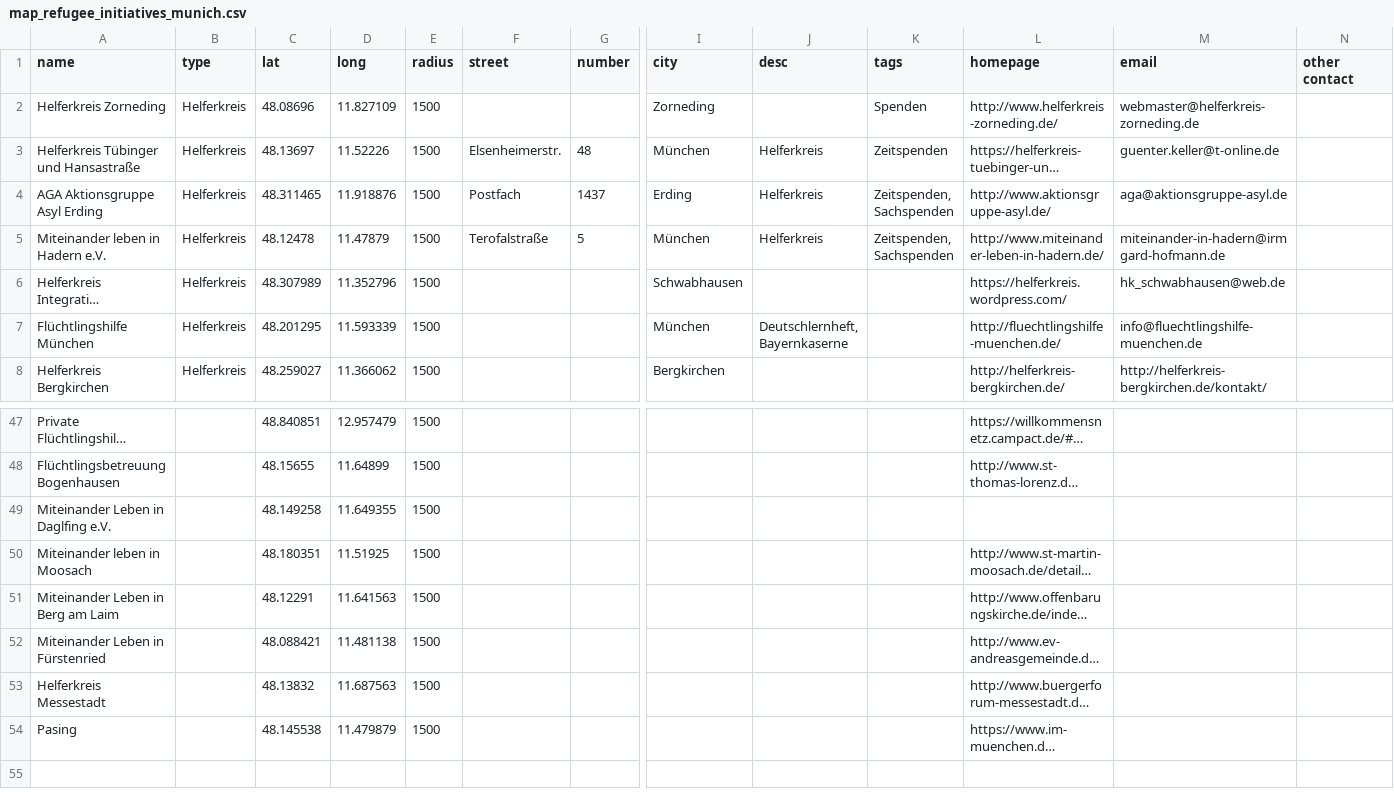
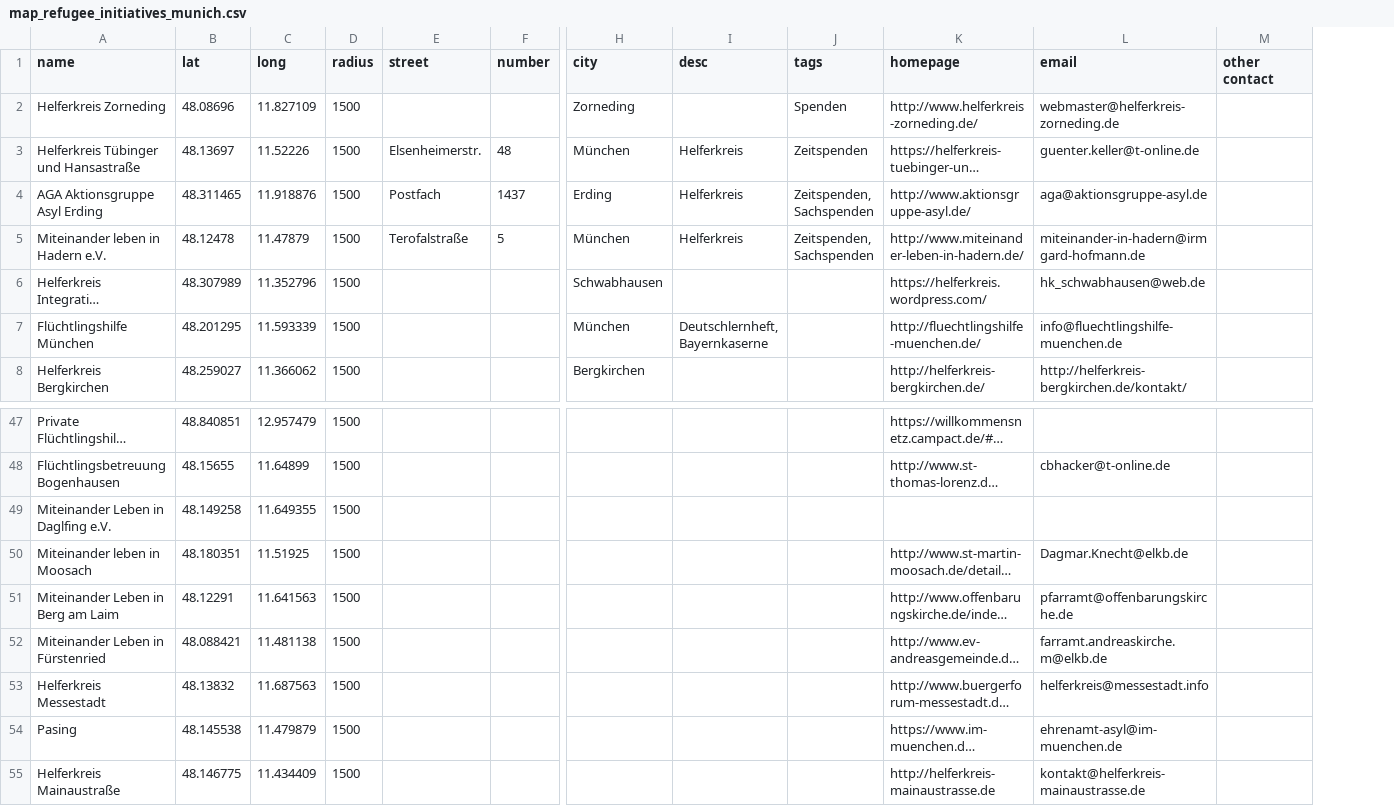
Before and after one commit to muc-fluechtlingsrat/helferkreis-map, a CSV file: data/map_refugee_initiatives_munich.csv, drawn as a sheet; only a part is shown, gaps mark what is left out; long unchanged cells end in …; removed rows and columns are numbered as before the commit, all else as after; rows hold the shown columns only; the diff covers the shown part only; the diff names each change by its address in the sheet, - before the commit and + after, or states it on an @@ line.

```diff
--- a/data/map_refugee_initiatives_munich.csv
+++ b/data/map_refugee_initiatives_munich.csv
-column B (type), rows 2-8: all Helferkreis
-L48 (email): (empty)
+L48 (email): cbhacker@t-online.de
-L50 (email): (empty)
+L50 (email): Dagmar.Knecht@elkb.de
-L51 (email): (empty)
+L51 (email): pfarramt@offenbarungskirche.de
-L52 (email): (empty)
+L52 (email): farramt.andreaskirche.m@elkb.de
-L53 (email): (empty)
+L53 (email): helferkreis@messestadt.info
-L54 (email): (empty)
+L54 (email): ehrenamt-asyl@im-muenchen.de
+row 55: Helferkreis Mainaustraße | 48.146775 | 11.434409 | 1500 |  |  |  |  |  | http://helferkreis-mainaustrasse.de | kontakt@helferkreis-mainaustrasse.de
```
Also changed, not shown: 29 edited cells elsewhere in this file.
